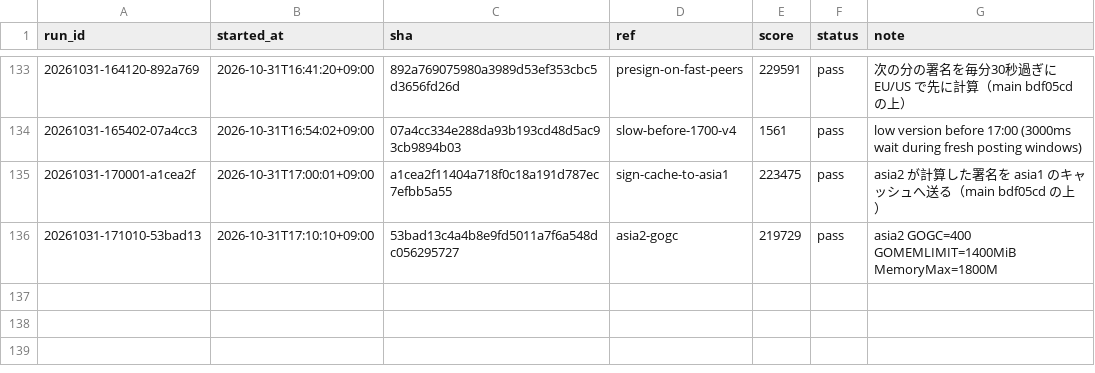
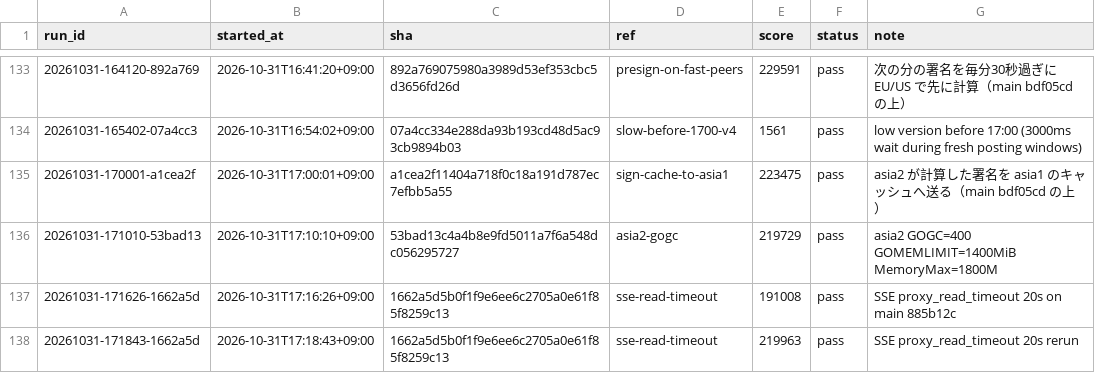
Before and after one commit to tmokmss/isucon-2026, a TSV file: runs/history.tsv, drawn as a sheet; only a part is shown, gaps mark what is left out; the diff names each change by its address in the sheet, - before the commit and + after, or states it on an @@ line.

```diff
--- a/runs/history.tsv
+++ b/runs/history.tsv
+row 137: 20261031-171626-1662a5d | 2026-10-31T17:16:26+09:00 | 1662a5d5b0f1f9e6ee6c2705a0e61f85f8259c13 | sse-read-timeout | 191008 | pass | SSE proxy_read_timeout 20s on main 885b12c
+row 138: 20261031-171843-1662a5d | 2026-10-31T17:18:43+09:00 | 1662a5d5b0f1f9e6ee6c2705a0e61f85f8259c13 | sse-read-timeout | 219963 | pass | SSE proxy_read_timeout 20s rerun
```
Also changed, not shown: 22 other files.
